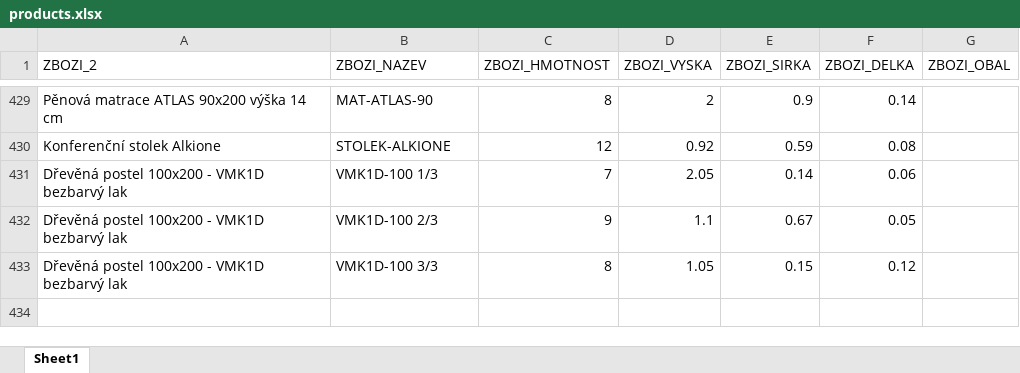
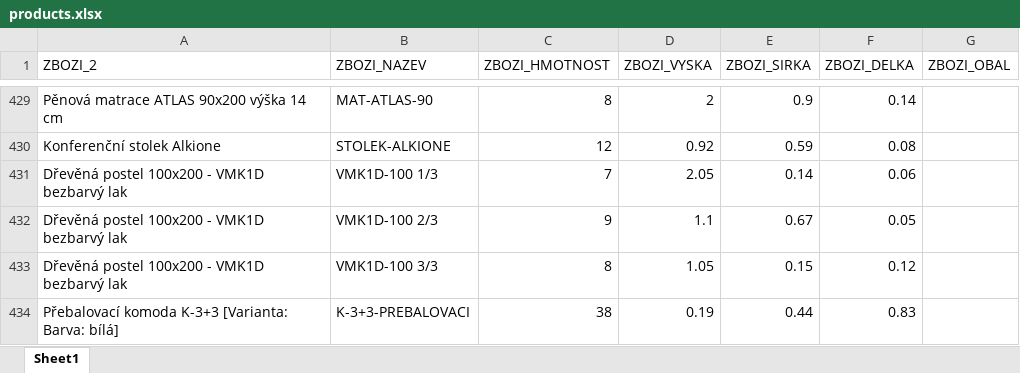
Before and after one commit to xaxamagyar/toptrans-prevodnik, an Excel workbook: products.xlsx, sheet Sheet1, drawn as a sheet; only a part is shown, gaps mark what is left out; values as stored, in another font and other column widths than the file's, no borders; the diff names each change by its address in the sheet, - before the commit and + after, or states it on an @@ line.

Commit message:
Doplněn produkt do Toptrans databáze: Přebalovací komoda K-3+3 [Varianta: Barva: bílá]

```diff
--- a/products.xlsx (sheet Sheet1)
+++ b/products.xlsx (sheet Sheet1)
+row 434: Přebalovací komoda K-3+3 [Varianta: Barva: bílá] | K-3+3-PREBALOVACI | 38 | 0.19 | 0.44 | 0.83
```
